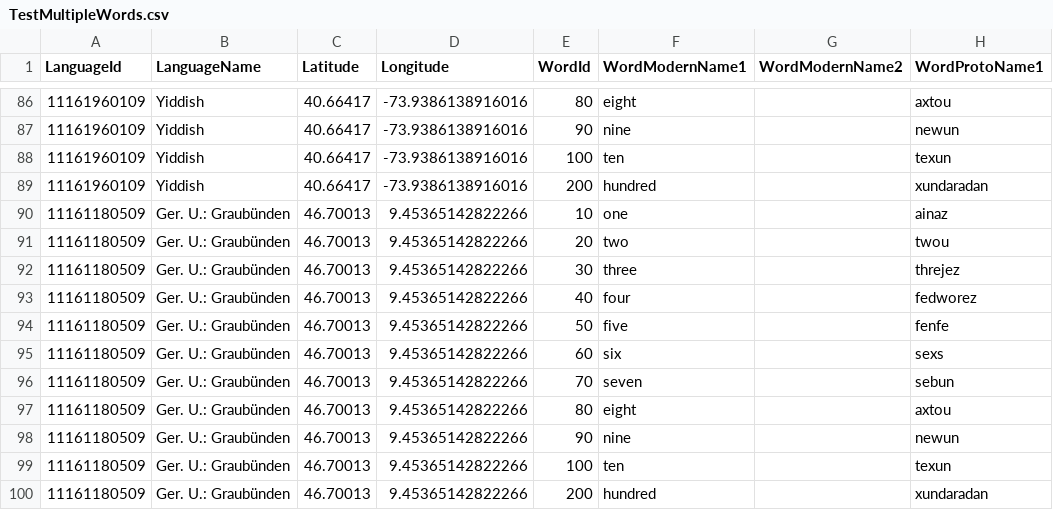
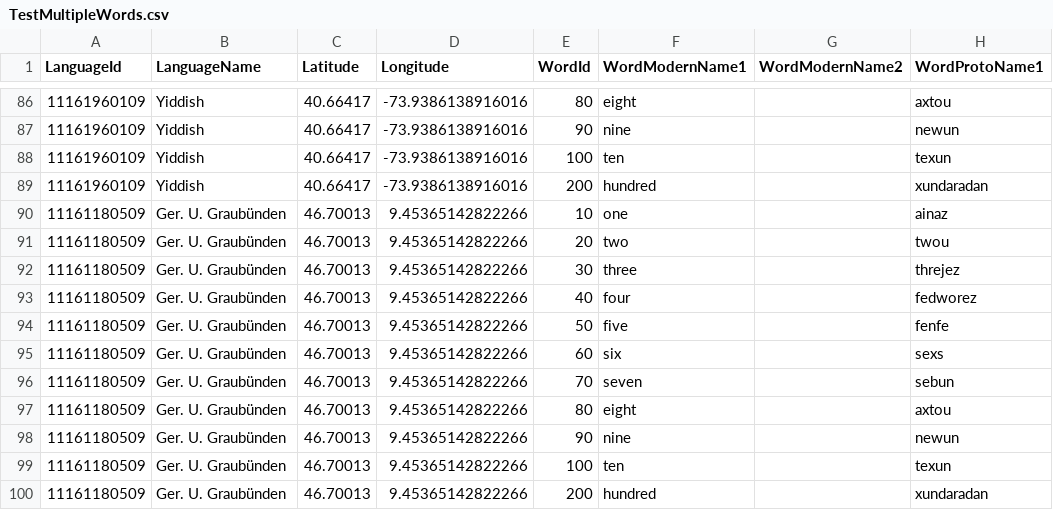
Before and after one commit to hjortnaes/WeightedCharLdDemo, a CSV file: WeightedCharLdDemo/resources/csv_files/TestMultipleWords.csv, drawn as a sheet; only a part is shown, gaps mark what is left out; the diff covers the shown part only; the diff names each change by its address in the sheet, - before the commit and + after, or states it on an @@ line.

```diff
--- a/WeightedCharLdDemo/resources/csv_files/TestMultipleWords.csv
+++ b/WeightedCharLdDemo/resources/csv_files/TestMultipleWords.csv
-B90:B100 (LanguageName): Ger. U.: Graubünden
+B90:B100 (LanguageName): Ger. U. Graubünden
```
Also changed, not shown: 22 edited cells elsewhere in this file, 4 other files.
